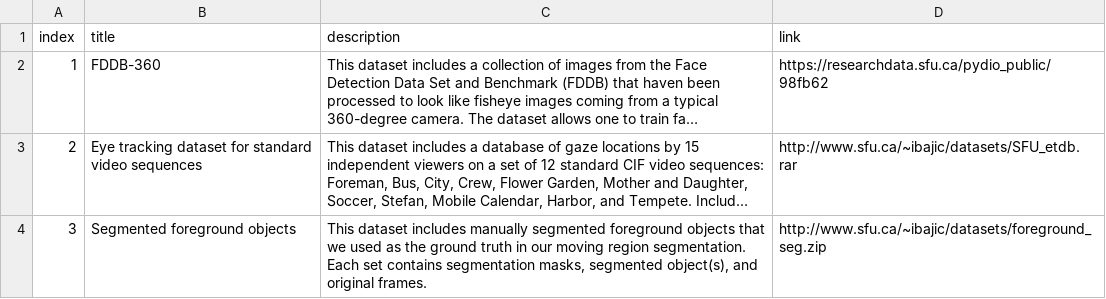
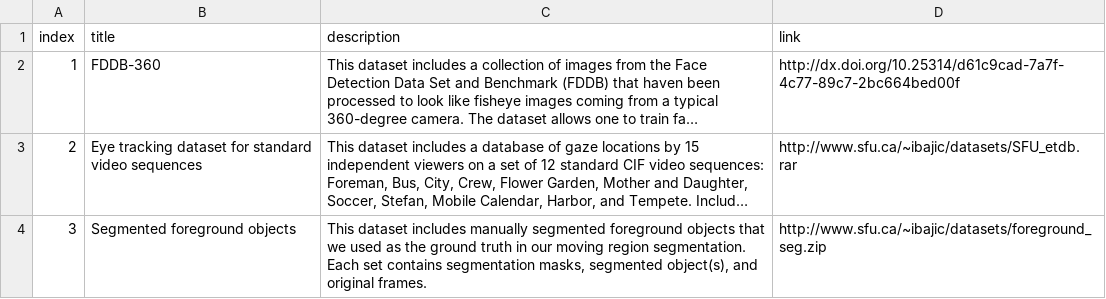
Before and after one commit to aleereza/multimedialab, a CSV file: website/src/data/datasets.csv, drawn as a sheet; long unchanged cells end in …; the diff names each change by its address in the sheet, - before the commit and + after, or states it on an @@ line.

Commit message:
changed dataset link and alumni affiliation

```diff
--- a/website/src/data/datasets.csv
+++ b/website/src/data/datasets.csv
-D2 (link): https://researchdata.sfu.ca/pydio_public/98fb62
+D2 (link): http://dx.doi.org/10.25314/d61c9cad-7a7f-4c77-89c7-2bc664bed00f
```
Also changed, not shown: 1 other file.
